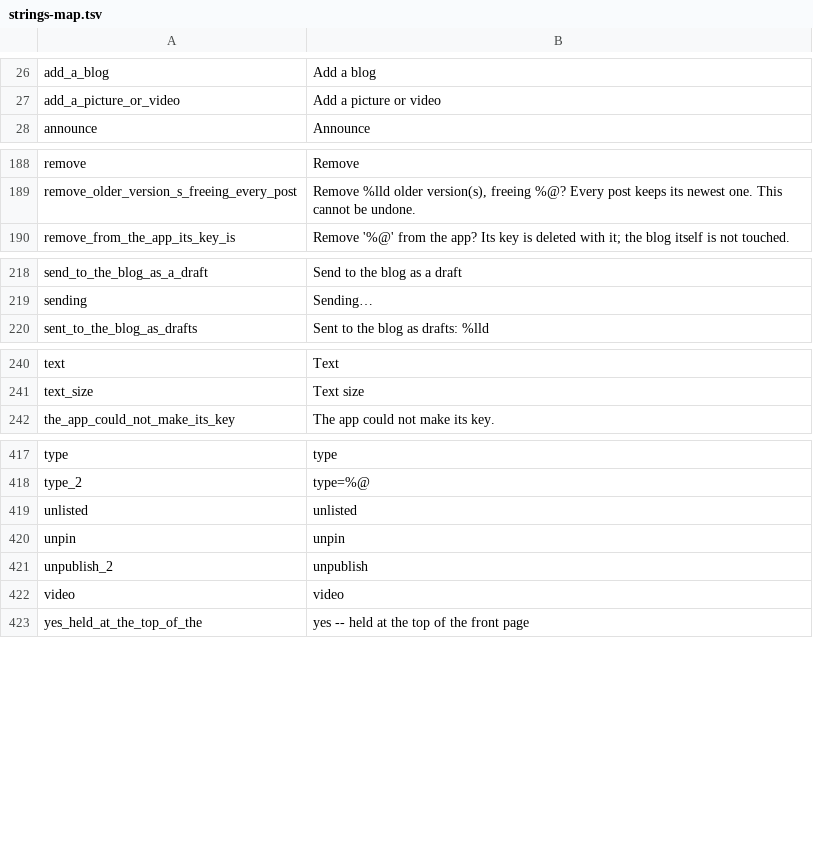
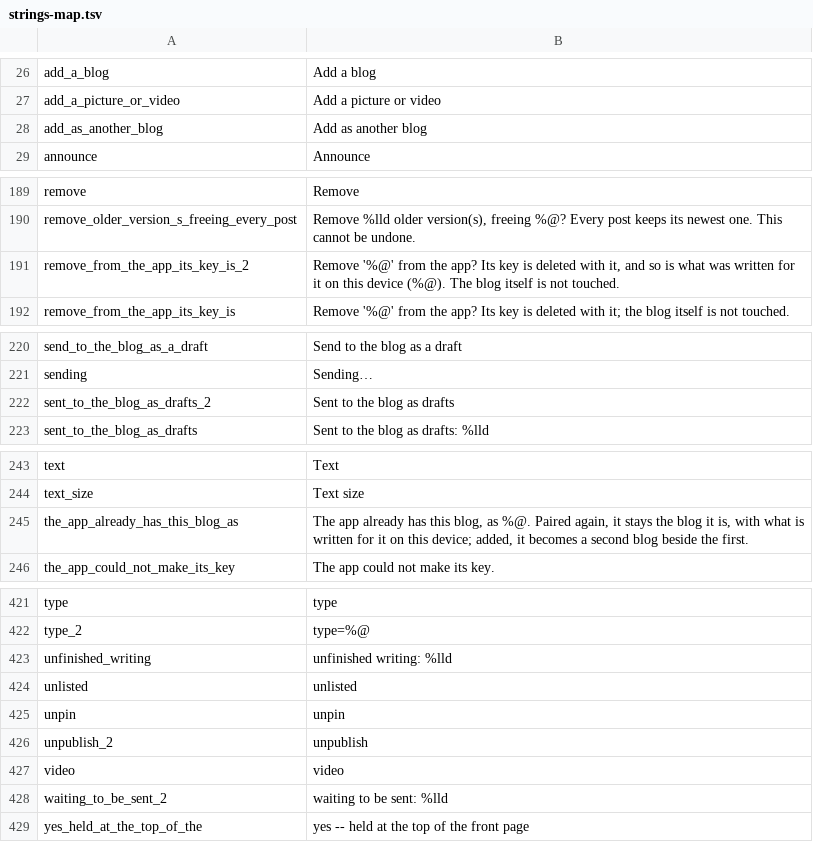
Before and after one commit to DanielSnor/blog.sh-android, a TSV file: tools/strings-map.tsv, drawn as a sheet; only a part is shown, gaps mark what is left out.

Commit message:
What went to the blog by itself is said until it was seen, 0.7.2: a post that waited and was sent when the server answered left the phone with a line that passed in six seconds, and looked like a post lost -- it now stands on the first screen, under the drafts it is among, until somebody has looked. The question before a blog leaves the app says what goes with it: its key, and how much was written for it on the phone. A code read under Add a blog for a blog the app already has -- the same account at the same address, or on the server the blog has come to trust, which a machine keeps when its address changes -- offers to pair that blog again first, and to add it as another one tap further: a second blog beside the first, with what was written left at the first, is seldom what was meant; README

```diff
--- a/tools/strings-map.tsv
+++ b/tools/strings-map.tsv
@@ -27,2 +27,3 @@ add_a_blog	Add a blog
 add_a_picture_or_video	Add a picture or video
+add_as_another_blog	Add as another blog
 announce	Announce
@@ -189,2 +190,3 @@ remove	Remove
 remove_older_version_s_freeing_every_post	Remove %lld older version(s), freeing %@? Every post keeps its newest one. This cannot be undone.
+remove_from_the_app_its_key_is_2	Remove '%@' from the app? Its key is deleted with it, and so is what was written for it on this device (%@). The blog itself is not touched.
 remove_from_the_app_its_key_is	Remove '%@' from the app? Its key is deleted with it; the blog itself is not touched.
@@ -219,2 +221,3 @@ send_to_the_blog_as_a_draft	Send to the blog as a draft
 sending	Sending…
+sent_to_the_blog_as_drafts_2	Sent to the blog as drafts
 sent_to_the_blog_as_drafts	Sent to the blog as drafts: %lld
@@ -241,2 +244,3 @@ text	Text
 text_size	Text size
+the_app_already_has_this_blog_as	The app already has this blog, as %@. Paired again, it stays the blog it is, with what is written for it on this device; added, it becomes a second blog beside the first.
 the_app_could_not_make_its_key	The app could not make its key.
@@ -418,2 +422,3 @@ type	type
 type_2	type=%@
+unfinished_writing	unfinished writing: %lld
 unlisted	unlisted
@@ -422,2 +427,3 @@ unpublish_2	unpublish
 video	video
+waiting_to_be_sent_2	waiting to be sent: %lld
 yes_held_at_the_top_of_the	yes -- held at the top of the front page
```
Also changed, not shown: tools/symbols.tsv, 31 other files.
